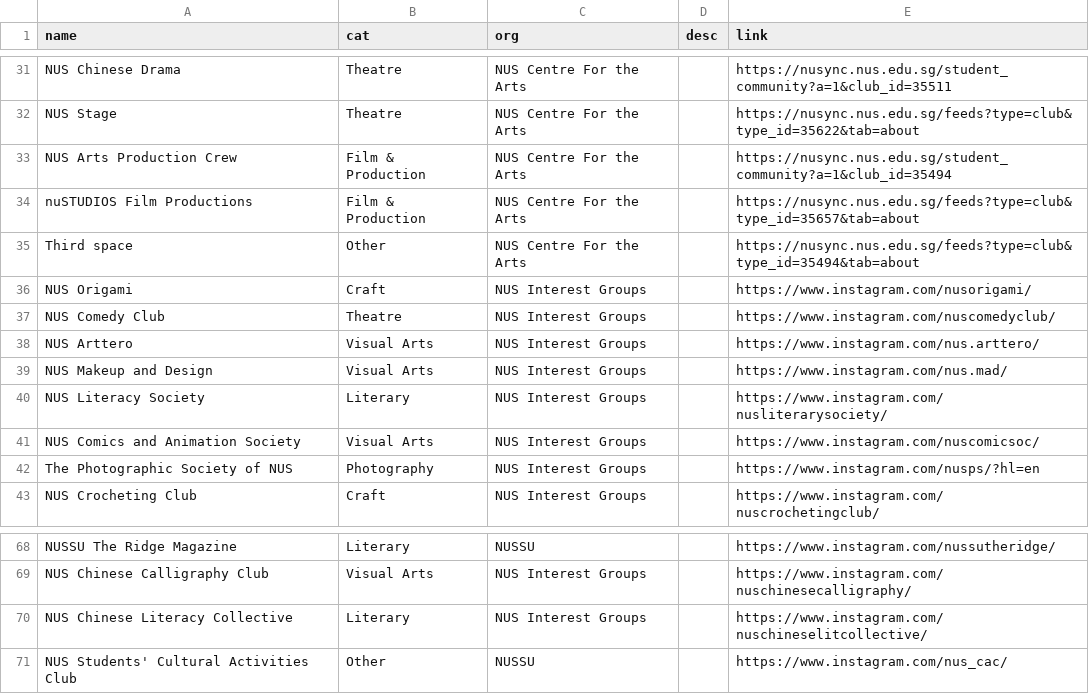
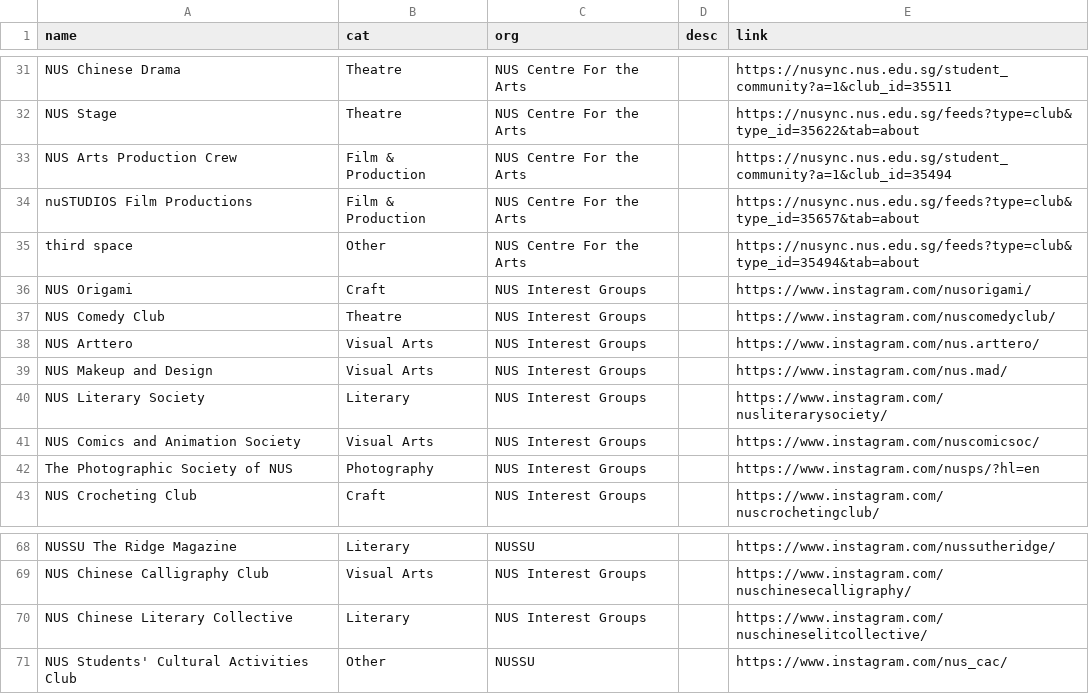
Before and after one commit to bibikowlf/nus-cfa-artcyclopedia, a CSV file: student-group/data.csv, drawn as a sheet; only a part is shown, gaps mark what is left out.

Commit message:
Update student group data

```diff
--- a/student-group/data.csv
+++ b/student-group/data.csv
@@ -34,3 +34,3 @@ NUS Arts Production Crew,Film & Production,NUS Centre For the Arts,,https://nusy
 nuSTUDIOS Film Productions,Film & Production,NUS Centre For the Arts,,https://nusync.nus.edu.sg/feeds?type=club&type_id=35657&tab=about
-Third space,Other,NUS Centre For the Arts,,https://nusync.nus.edu.sg/feeds?type=club&type_id=35494&tab=about
+third space,Other,NUS Centre For the Arts,,https://nusync.nus.edu.sg/feeds?type=club&type_id=35494&tab=about
 NUS Origami,Craft,NUS Interest Groups,,https://www.instagram.com/nusorigami/
@@ -39,3 +39,3 @@ NUS Arttero,Visual Arts,NUS Interest Groups,,https://www.instagram.com/nus.artte
 NUS Makeup and Design,Visual Arts,NUS Interest Groups,,https://www.instagram.com/nus.mad/
-NUS Literacy Society,Literary,NUS Interest Groups,,https://www.instagram.com/nusliterarysociety/
+NUS Literary Society,Literary,NUS Interest Groups,,https://www.instagram.com/nusliterarysociety/
 NUS Comics and Animation Society,Visual Arts,NUS Interest Groups,,https://www.instagram.com/nuscomicsoc/
@@ -69,3 +69,3 @@ NUSSU The Ridge Magazine,Literary,NUSSU,,https://www.instagram.com/nussutheridge
 NUS Chinese Calligraphy Club,Visual Arts,NUS Interest Groups,,https://www.instagram.com/nuschinesecalligraphy/
-NUS Chinese Literacy Collective,Literary,NUS Interest Groups,,https://www.instagram.com/nuschineselitcollective/
+NUS Chinese Literary Collective,Literary,NUS Interest Groups,,https://www.instagram.com/nuschineselitcollective/
 NUS Students' Cultural Activities Club,Other,NUSSU,,https://www.instagram.com/nus_cac/
```
Also changed, not shown: 1 other file.
